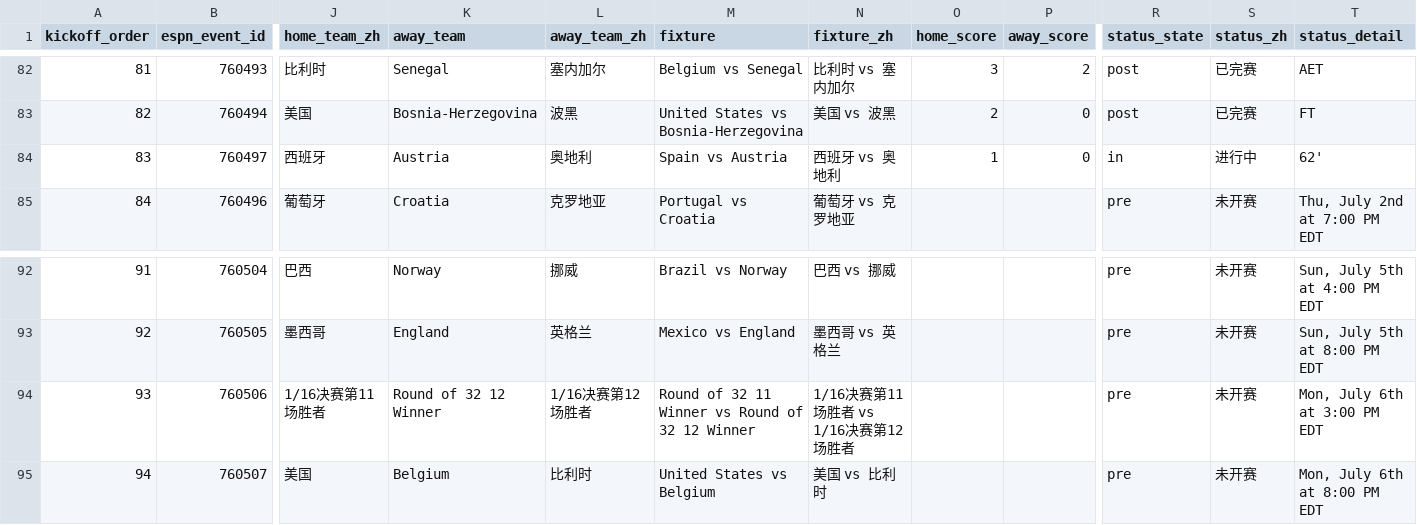
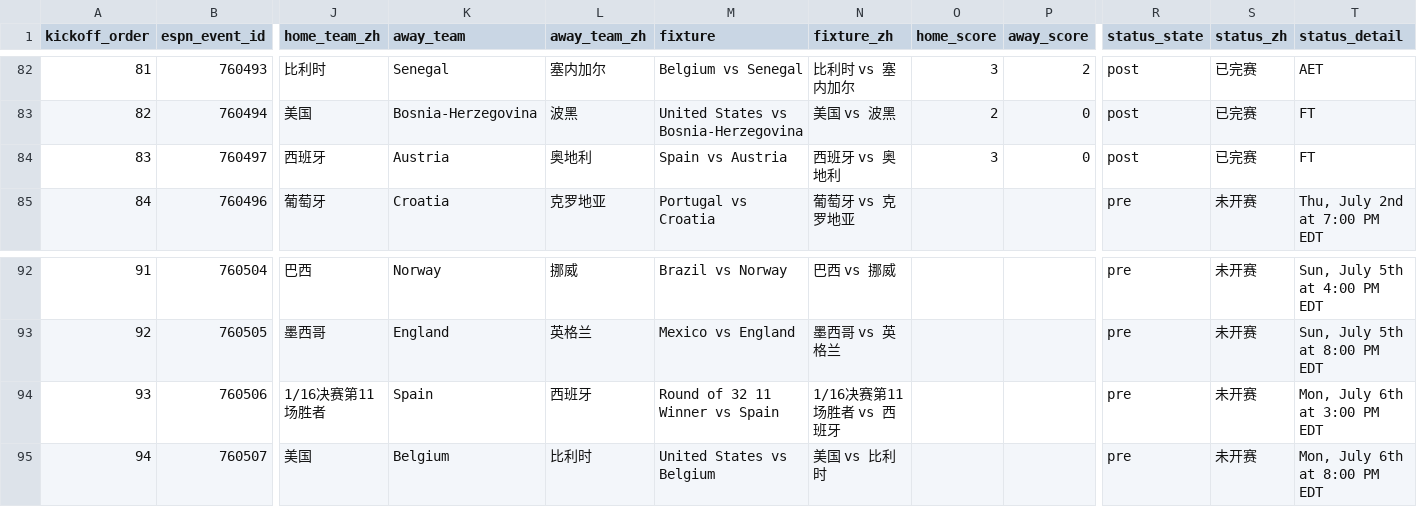
Before and after one commit to quwang86-debug/worldcup-jingcai, a CSV file: data/worldcup_2026_matches_beijing.csv, drawn as a sheet; only a part is shown, gaps mark what is left out; the diff names each change by its address in the sheet, - before the commit and + after, or states it on an @@ line.

```diff
--- a/data/worldcup_2026_matches_beijing.csv
+++ b/data/worldcup_2026_matches_beijing.csv
-O84 (home_score): 1
+O84 (home_score): 3
-R84 (status_state): in
+R84 (status_state): post
-S84 (status_zh): 进行中
+S84 (status_zh): 已完赛
-T84 (status_detail): 62'
+T84 (status_detail): FT
-K94 (away_team): Round of 32 12 Winner
+K94 (away_team): Spain
-L94 (away_team_zh): 1/16决赛第12场胜者
+L94 (away_team_zh): 西班牙
-M94 (fixture): Round of 32 11 Winner vs Round of 32 12 Winner
+M94 (fixture): Round of 32 11 Winner vs Spain
-N94 (fixture_zh): 1/16决赛第11场胜者 vs 1/16决赛第12场胜者
+N94 (fixture_zh): 1/16决赛第11场胜者 vs 西班牙
```
Also changed, not shown: 3 other files.
